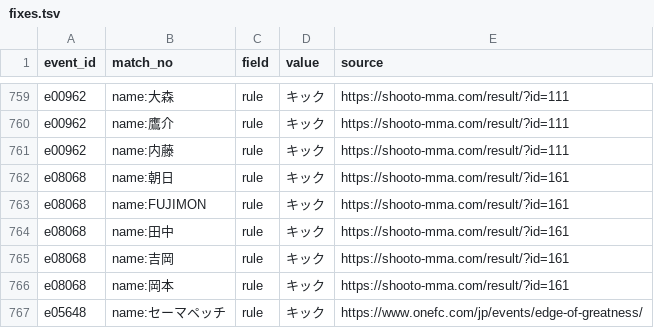
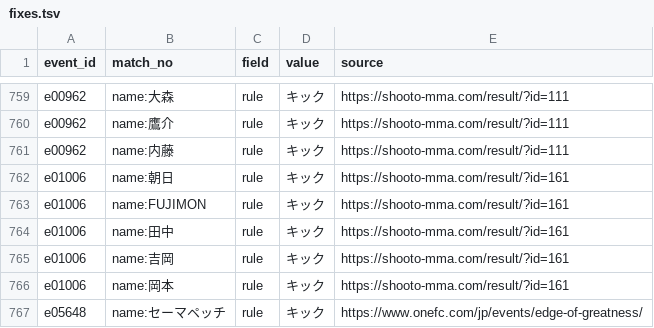
Before and after one commit to japan-mma-record/japan-mma-record.github.io, a TSV file: data/fixes.tsv, drawn as a sheet; only a part is shown, gaps mark what is left out.

```diff
--- a/data/fixes.tsv
+++ b/data/fixes.tsv
@@ -761,7 +761,7 @@ e00962	name:鷹介	rule	キック	https://shooto-mma.com/result/?id=111
 e00962	name:内藤	rule	キック	https://shooto-mma.com/result/?id=111
-e08068	name:朝日	rule	キック	https://shooto-mma.com/result/?id=161
-e08068	name:FUJIMON	rule	キック	https://shooto-mma.com/result/?id=161
-e08068	name:田中	rule	キック	https://shooto-mma.com/result/?id=161
-e08068	name:吉岡	rule	キック	https://shooto-mma.com/result/?id=161
-e08068	name:岡本	rule	キック	https://shooto-mma.com/result/?id=161
+e01006	name:朝日	rule	キック	https://shooto-mma.com/result/?id=161
+e01006	name:FUJIMON	rule	キック	https://shooto-mma.com/result/?id=161
+e01006	name:田中	rule	キック	https://shooto-mma.com/result/?id=161
+e01006	name:吉岡	rule	キック	https://shooto-mma.com/result/?id=161
+e01006	name:岡本	rule	キック	https://shooto-mma.com/result/?id=161
 e05648	name:セーマペッチ	rule	キック	https://www.onefc.com/jp/events/edge-of-greatness/
```
